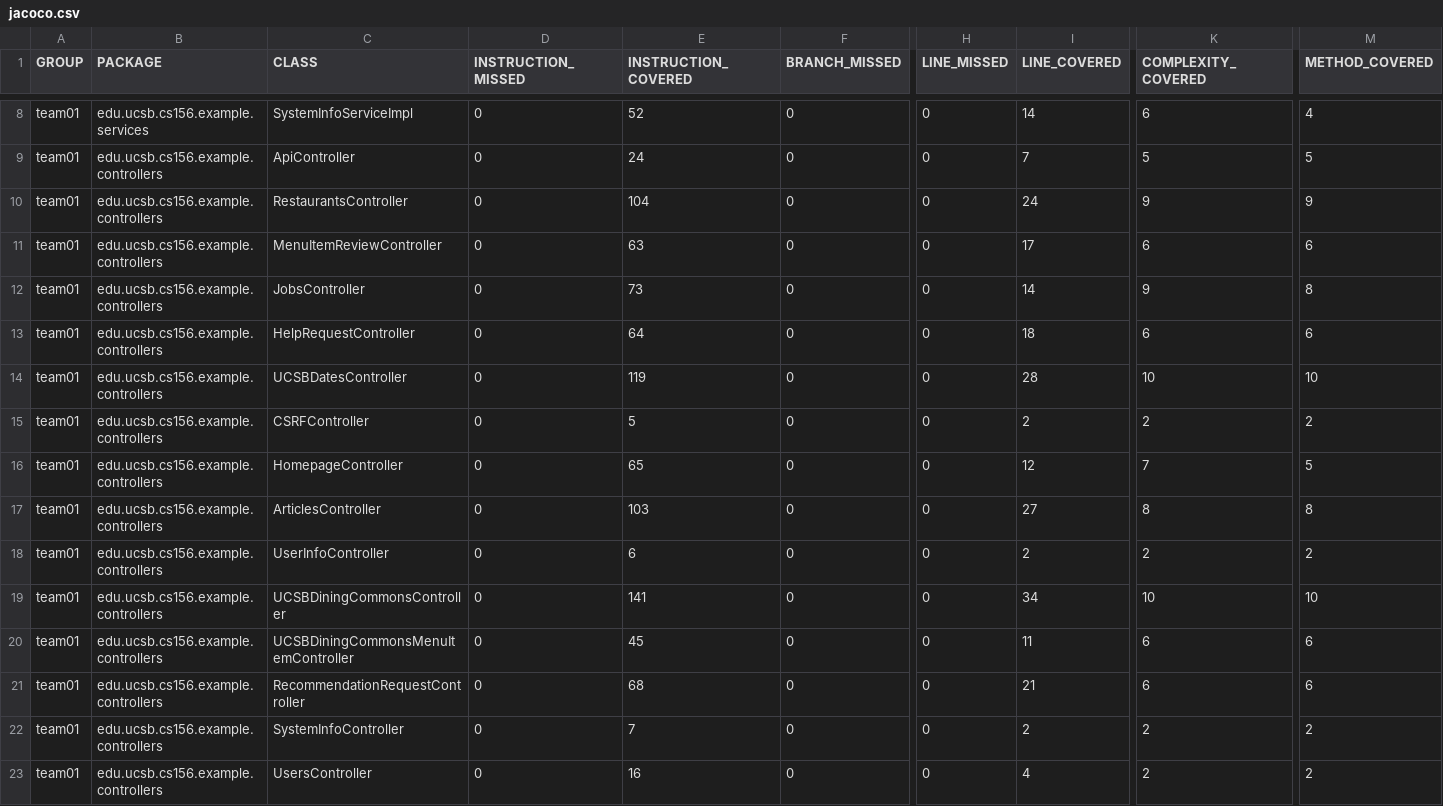
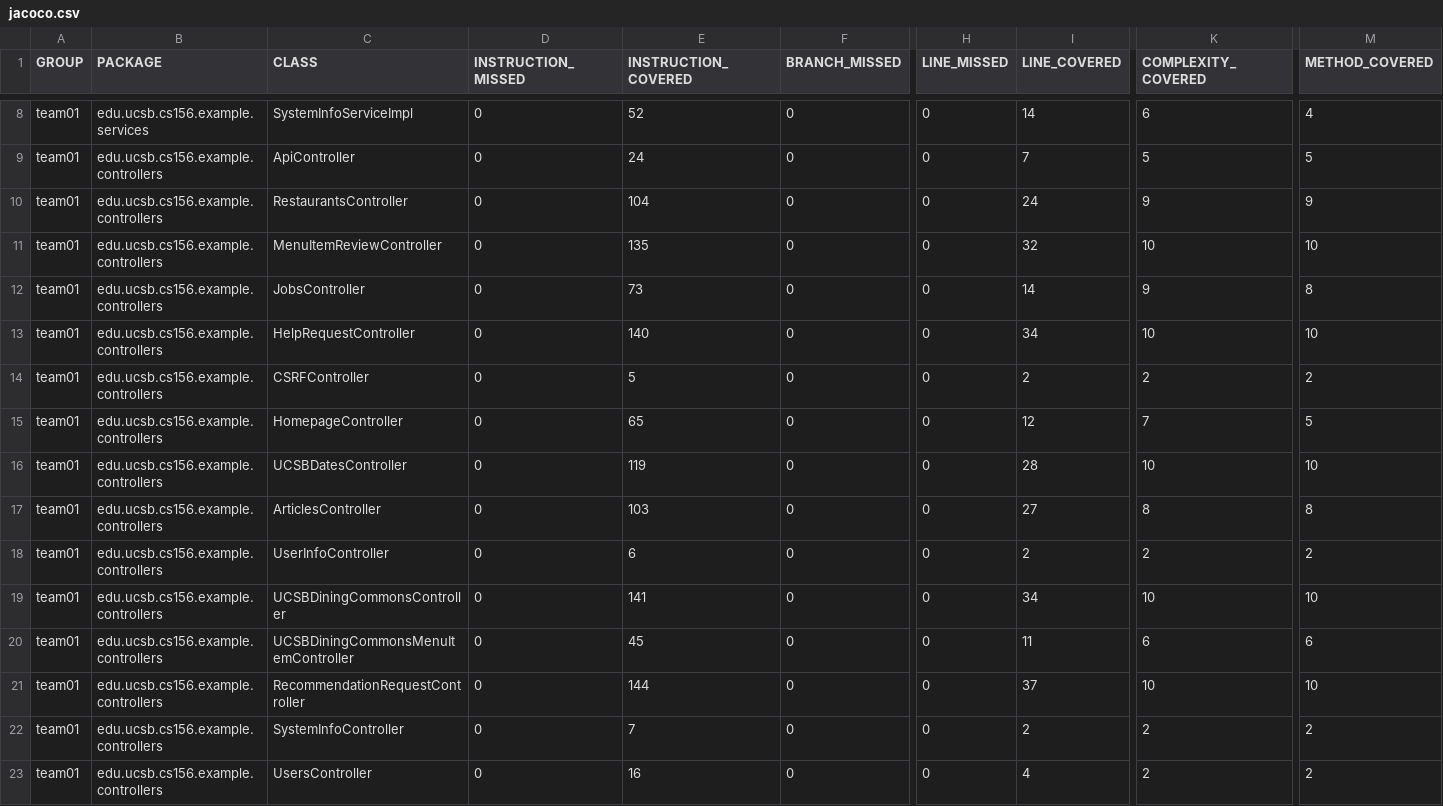
Before and after one commit to ucsb-cs156-f26/team01-f26-13, a CSV file: prs/75/jacoco/jacoco.csv, drawn as a sheet; only a part is shown, gaps mark what is left out; the diff names each change by its address in the sheet, - before the commit and + after, or states it on an @@ line.

Commit message:
Deploying to gh-pages from @ ucsb-cs156-f26/team01-f26-13@00367a203584c368c3affdbc4c58a1a0c0fc75f5 🚀

```diff
--- a/prs/75/jacoco/jacoco.csv
+++ b/prs/75/jacoco/jacoco.csv
-E11 (INSTRUCTION_COVERED): 63
+E11 (INSTRUCTION_COVERED): 135
-I11 (LINE_COVERED): 17
+I11 (LINE_COVERED): 32
-K11 (COMPLEXITY_COVERED): 6
+K11 (COMPLEXITY_COVERED): 10
-M11 (METHOD_COVERED): 6
+M11 (METHOD_COVERED): 10
-E13 (INSTRUCTION_COVERED): 64
+E13 (INSTRUCTION_COVERED): 140
-I13 (LINE_COVERED): 18
+I13 (LINE_COVERED): 34
-K13 (COMPLEXITY_COVERED): 6
+K13 (COMPLEXITY_COVERED): 10
-M13 (METHOD_COVERED): 6
+M13 (METHOD_COVERED): 10
@@ row 14 moved to row 16: team01 @@
-E21 (INSTRUCTION_COVERED): 68
+E21 (INSTRUCTION_COVERED): 144
-I21 (LINE_COVERED): 21
+I21 (LINE_COVERED): 37
-K21 (COMPLEXITY_COVERED): 6
+K21 (COMPLEXITY_COVERED): 10
-M21 (METHOD_COVERED): 6
+M21 (METHOD_COVERED): 10
```
Also changed, not shown: 11 other files.
